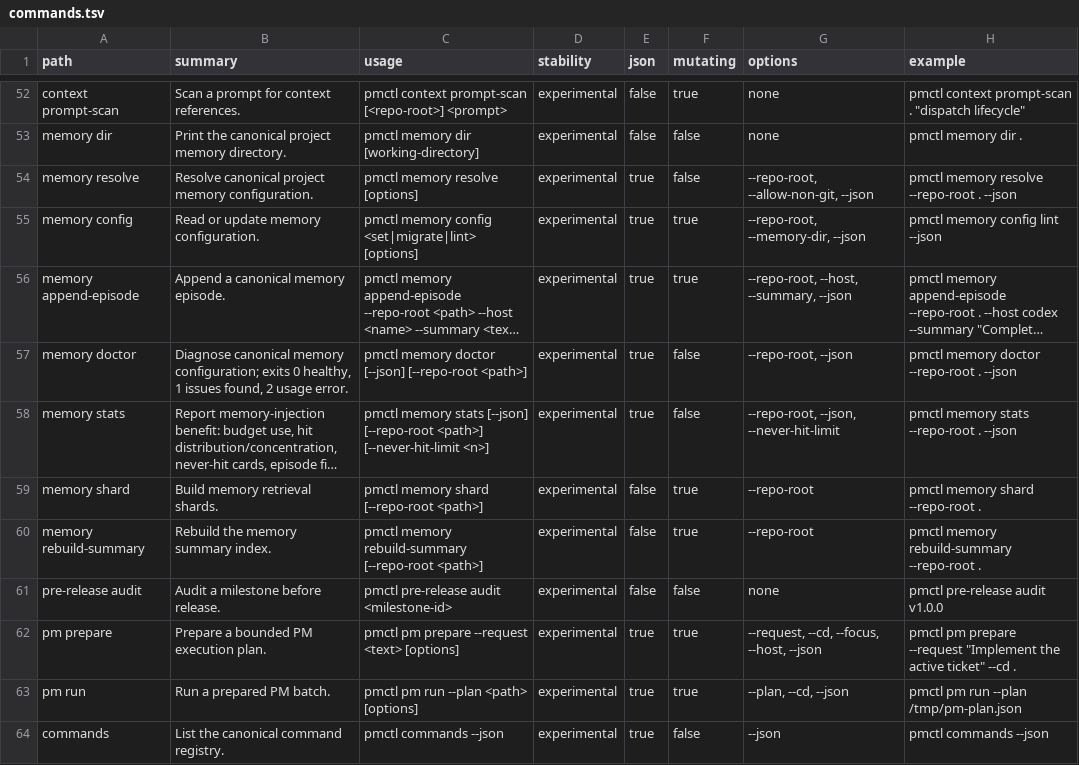
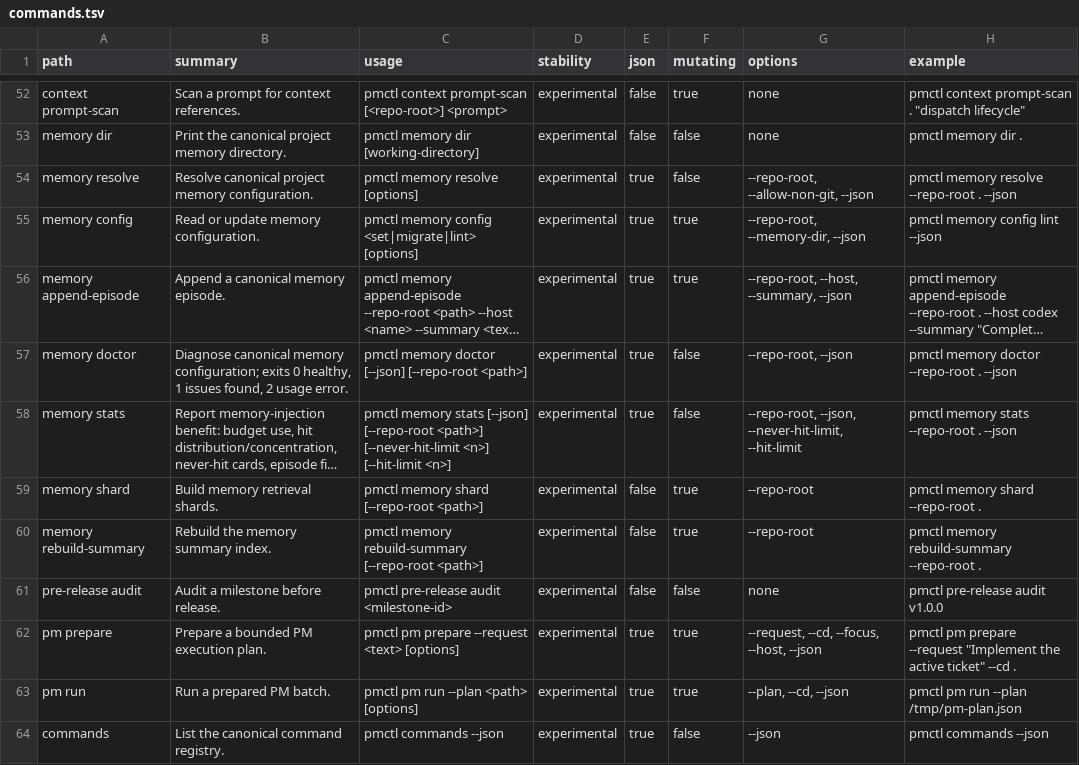
Before and after one commit to screenleon/pm-dispatch, a TSV file: cli/commands.tsv, drawn as a sheet; only a part is shown, gaps mark what is left out; long unchanged cells end in …; the diff names each change by its address in the sheet, - before the commit and + after, or states it on an @@ line.

```diff
--- a/cli/commands.tsv
+++ b/cli/commands.tsv
-C58 (usage): …[--never-hit-limit <n>]
+C58 (usage): …[--never-hit-limit <n>] [--hit-limit <n>]
-G58 (options): --repo-root, --json, --never-hit-limit
+G58 (options): --repo-root, --json, --never-hit-limit, --hit-limit
```
Also changed, not shown: 4 other files.
